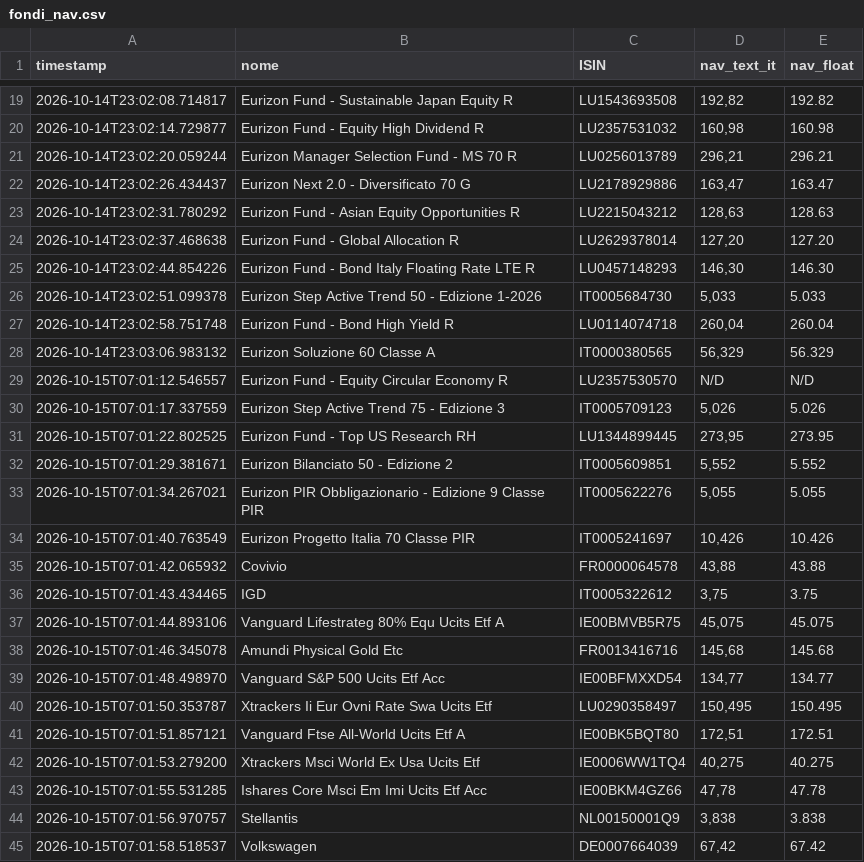
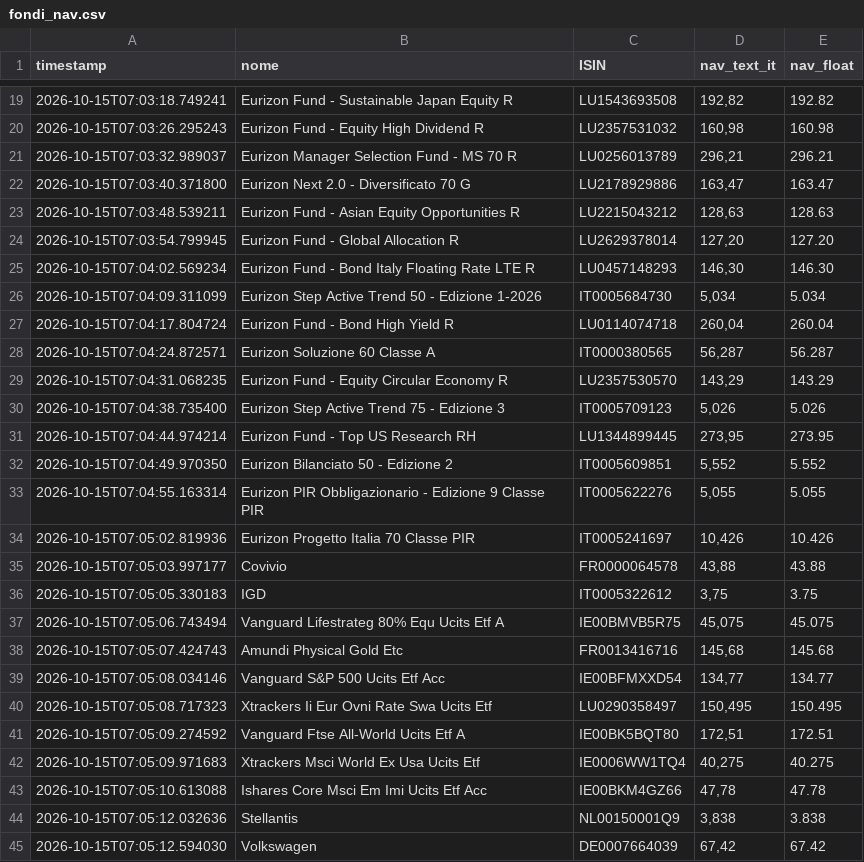
Before and after one commit to Marchino1978/portfolio, a CSV file: data/fondi_nav.csv, drawn as a sheet; only a part is shown, gaps mark what is left out; the diff covers the shown part only.

```diff
--- a/data/fondi_nav.csv
+++ b/data/fondi_nav.csv
@@ -19,27 +19,27 @@ timestamp;nome;ISIN;nav_text_it;nav_float
-2026-10-14T23:02:08.714817;Eurizon Fund - Sustainable Japan Equity R;LU1543693508;192,82;192.82
-2026-10-14T23:02:14.729877;Eurizon Fund - Equity High Dividend R;LU2357531032;160,98;160.98
-2026-10-14T23:02:20.059244;Eurizon Manager Selection Fund - MS 70 R;LU0256013789;296,21;296.21
-2026-10-14T23:02:26.434437;Eurizon Next 2.0 - Diversificato 70 G;LU2178929886;163,47;163.47
-2026-10-14T23:02:31.780292;Eurizon Fund - Asian Equity Opportunities R;LU2215043212;128,63;128.63
-2026-10-14T23:02:37.468638;Eurizon Fund - Global Allocation R;LU2629378014;127,20;127.20
-2026-10-14T23:02:44.854226;Eurizon Fund - Bond Italy Floating Rate LTE R;LU0457148293;146,30;146.30
-2026-10-14T23:02:51.099378;Eurizon Step Active Trend 50 - Edizione 1-2026;IT0005684730;5,033;5.033
-2026-10-14T23:02:58.751748;Eurizon Fund - Bond High Yield R;LU0114074718;260,04;260.04
-2026-10-14T23:03:06.983132;Eurizon Soluzione 60 Classe A;IT0000380565;56,329;56.329
-2026-10-15T07:01:12.546557;Eurizon Fund - Equity Circular Economy R;LU2357530570;N/D;N/D
-2026-10-15T07:01:17.337559;Eurizon Step Active Trend 75 - Edizione 3;IT0005709123;5,026;5.026
-2026-10-15T07:01:22.802525;Eurizon Fund - Top US Research RH;LU1344899445;273,95;273.95
-2026-10-15T07:01:29.381671;Eurizon Bilanciato 50 - Edizione 2;IT0005609851;5,552;5.552
-2026-10-15T07:01:34.267021;Eurizon PIR Obbligazionario - Edizione 9 Classe PIR;IT0005622276;5,055;5.055
-2026-10-15T07:01:40.763549;Eurizon Progetto Italia 70 Classe PIR;IT0005241697;10,426;10.426
-2026-10-15T07:01:42.065932;Covivio;FR0000064578;43,88;43.88
-2026-10-15T07:01:43.434465;IGD;IT0005322612;3,75;3.75
-2026-10-15T07:01:44.893106;Vanguard Lifestrateg 80% Equ Ucits Etf A;IE00BMVB5R75;45,075;45.075
-2026-10-15T07:01:46.345078;Amundi Physical Gold Etc;FR0013416716;145,68;145.68
-2026-10-15T07:01:48.498970;Vanguard S&P 500 Ucits Etf Acc;IE00BFMXXD54;134,77;134.77
-2026-10-15T07:01:50.353787;Xtrackers Ii Eur Ovni Rate Swa Ucits Etf;LU0290358497;150,495;150.495
-2026-10-15T07:01:51.857121;Vanguard Ftse All-World Ucits Etf A;IE00BK5BQT80;172,51;172.51
-2026-10-15T07:01:53.279200;Xtrackers Msci World Ex Usa Ucits Etf;IE0006WW1TQ4;40,275;40.275
-2026-10-15T07:01:55.531285;Ishares Core Msci Em Imi Ucits Etf Acc;IE00BKM4GZ66;47,78;47.78
-2026-10-15T07:01:56.970757;Stellantis;NL00150001Q9;3,838;3.838
-2026-10-15T07:01:58.518537;Volkswagen;DE0007664039;67,42;67.42
+2026-10-15T07:03:18.749241;Eurizon Fund - Sustainable Japan Equity R;LU1543693508;192,82;192.82
+2026-10-15T07:03:26.295243;Eurizon Fund - Equity High Dividend R;LU2357531032;160,98;160.98
+2026-10-15T07:03:32.989037;Eurizon Manager Selection Fund - MS 70 R;LU0256013789;296,21;296.21
+2026-10-15T07:03:40.371800;Eurizon Next 2.0 - Diversificato 70 G;LU2178929886;163,47;163.47
+2026-10-15T07:03:48.539211;Eurizon Fund - Asian Equity Opportunities R;LU2215043212;128,63;128.63
+2026-10-15T07:03:54.799945;Eurizon Fund - Global Allocation R;LU2629378014;127,20;127.20
+2026-10-15T07:04:02.569234;Eurizon Fund - Bond Italy Floating Rate LTE R;LU0457148293;146,30;146.30
+2026-10-15T07:04:09.311099;Eurizon Step Active Trend 50 - Edizione 1-2026;IT0005684730;5,034;5.034
+2026-10-15T07:04:17.804724;Eurizon Fund - Bond High Yield R;LU0114074718;260,04;260.04
+2026-10-15T07:04:24.872571;Eurizon Soluzione 60 Classe A;IT0000380565;56,287;56.287
+2026-10-15T07:04:31.068235;Eurizon Fund - Equity Circular Economy R;LU2357530570;143,29;143.29
+2026-10-15T07:04:38.735400;Eurizon Step Active Trend 75 - Edizione 3;IT0005709123;5,026;5.026
+2026-10-15T07:04:44.974214;Eurizon Fund - Top US Research RH;LU1344899445;273,95;273.95
+2026-10-15T07:04:49.970350;Eurizon Bilanciato 50 - Edizione 2;IT0005609851;5,552;5.552
+2026-10-15T07:04:55.163314;Eurizon PIR Obbligazionario - Edizione 9 Classe PIR;IT0005622276;5,055;5.055
+2026-10-15T07:05:02.819936;Eurizon Progetto Italia 70 Classe PIR;IT0005241697;10,426;10.426
+2026-10-15T07:05:03.997177;Covivio;FR0000064578;43,88;43.88
+2026-10-15T07:05:05.330183;IGD;IT0005322612;3,75;3.75
+2026-10-15T07:05:06.743494;Vanguard Lifestrateg 80% Equ Ucits Etf A;IE00BMVB5R75;45,075;45.075
+2026-10-15T07:05:07.424743;Amundi Physical Gold Etc;FR0013416716;145,68;145.68
+2026-10-15T07:05:08.034146;Vanguard S&P 500 Ucits Etf Acc;IE00BFMXXD54;134,77;134.77
+2026-10-15T07:05:08.717323;Xtrackers Ii Eur Ovni Rate Swa Ucits Etf;LU0290358497;150,495;150.495
+2026-10-15T07:05:09.274592;Vanguard Ftse All-World Ucits Etf A;IE00BK5BQT80;172,51;172.51
+2026-10-15T07:05:09.971683;Xtrackers Msci World Ex Usa Ucits Etf;IE0006WW1TQ4;40,275;40.275
+2026-10-15T07:05:10.613088;Ishares Core Msci Em Imi Ucits Etf Acc;IE00BKM4GZ66;47,78;47.78
+2026-10-15T07:05:12.032636;Stellantis;NL00150001Q9;3,838;3.838
+2026-10-15T07:05:12.594030;Volkswagen;DE0007664039;67,42;67.42
```
Also changed, not shown: 5 added rows, 5 removed rows and 30 edited cells elsewhere in this file.
